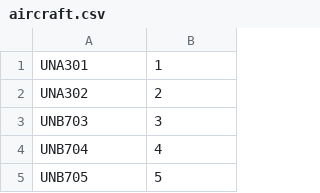
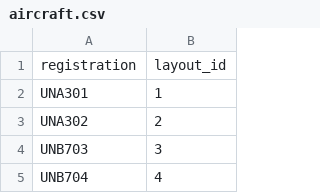
Before and after one commit to Web-TechTeam-Sharif-1401/TicketDatabase, a CSV file: aircraft.csv, drawn as a sheet; only a part is shown; the shorter side is filled out with more unchanged rows.

```diff
--- a/aircraft.csv
+++ b/aircraft.csv
@@ -1 +1,2 @@
+registration,layout_id
 UNA301,1
```
Also changed, not shown: aircraft_layout.csv, airport.csv, 3 other files.
